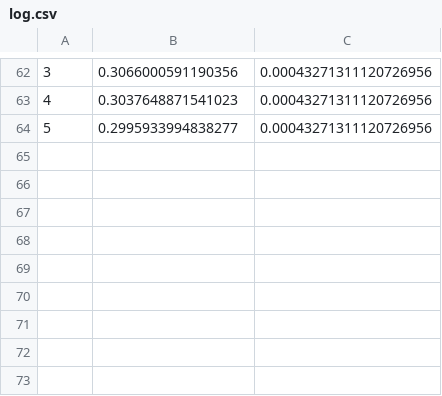
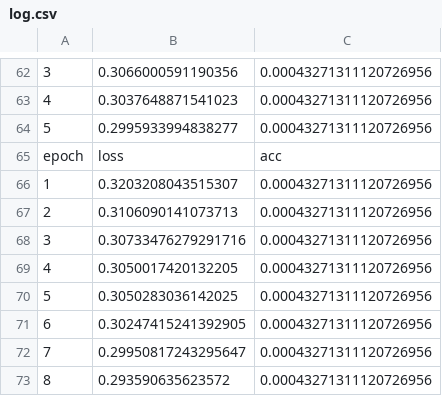
Before and after one commit to kristofferp95/neural, a CSV file: PHOSCnet_temporalpooling/log.csv, drawn as a sheet; only a part is shown, gaps mark what is left out; the diff names each change by its address in the sheet, - before the commit and + after, or states it on an @@ line.

```diff
--- a/PHOSCnet_temporalpooling/log.csv
+++ b/PHOSCnet_temporalpooling/log.csv
+row 65: epoch | loss | acc
+row 66: 1 | 0.3203208043515307 | 0.00043271311120726956
+row 67: 2 | 0.3106090141073713 | 0.00043271311120726956
+row 68: 3 | 0.30733476279291716 | 0.00043271311120726956
+row 69: 4 | 0.3050017420132205 | 0.00043271311120726956
+row 70: 5 | 0.3050283036142025 | 0.00043271311120726956
+row 71: 6 | 0.30247415241392905 | 0.00043271311120726956
+row 72: 7 | 0.29950817243295647 | 0.00043271311120726956
+row 73: 8 | 0.293590635623572 | 0.00043271311120726956
```
Also changed, not shown: 2 other files.
